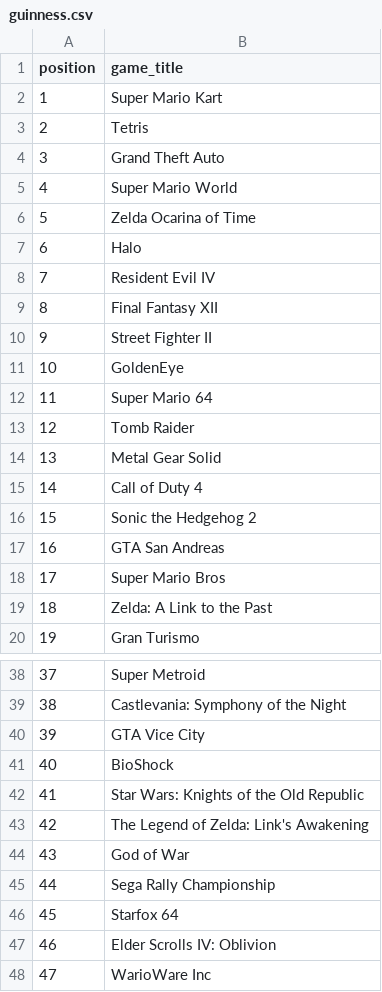
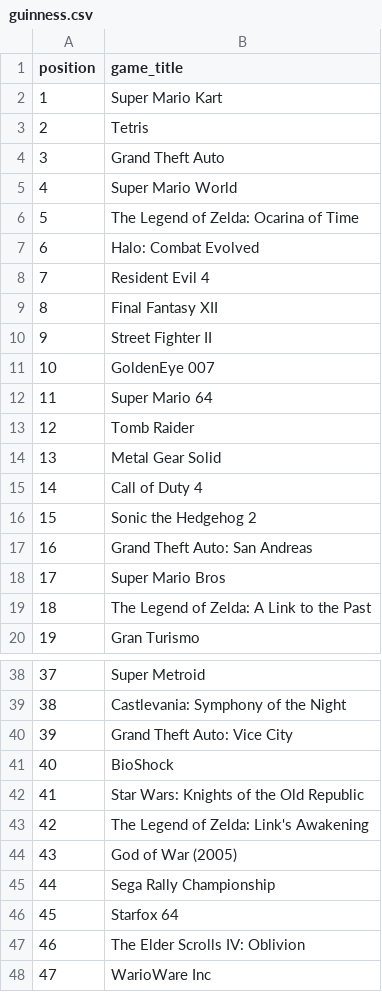
Before and after one commit to andredarcie/best-games-of-all-time-data-based, a CSV file: extracted_data/guinness.csv, drawn as a sheet; only a part is shown, gaps mark what is left out.

Commit message:
Fix guinness sources

```diff
--- a/extracted_data/guinness.csv
+++ b/extracted_data/guinness.csv
@@ -5,8 +5,8 @@
 "4","Super Mario World"
-"5","Zelda Ocarina of Time"
-"6","Halo"
-"7","Resident Evil IV"
+"5","The Legend of Zelda: Ocarina of Time"
+"6","Halo: Combat Evolved"
+"7","Resident Evil 4"
 "8","Final Fantasy XII"
 "9","Street Fighter II"
-"10","GoldenEye"
+"10","GoldenEye 007"
 "11","Super Mario 64"
@@ -16,5 +16,5 @@
 "15","Sonic the Hedgehog 2"
-"16","GTA San Andreas"
+"16","Grand Theft Auto: San Andreas"
 "17","Super Mario Bros"
-"18","Zelda: A Link to the Past"
+"18","The Legend of Zelda: A Link to the Past"
 "19","Gran Turismo"
@@ -39,3 +39,3 @@
 "38","Castlevania: Symphony of the Night"
-"39","GTA Vice City"
+"39","Grand Theft Auto: Vice City"
 "40","BioShock"
@@ -43,6 +43,6 @@
 "42","The Legend of Zelda: Link's Awakening"
-"43","God of War"
+"43","God of War (2005)"
 "44","Sega Rally Championship"
 "45","Starfox 64"
-"46","Elder Scrolls IV: Oblivion"
+"46","The Elder Scrolls IV: Oblivion"
 "47","WarioWare Inc"
```
Also changed, not shown: 3 other files.
